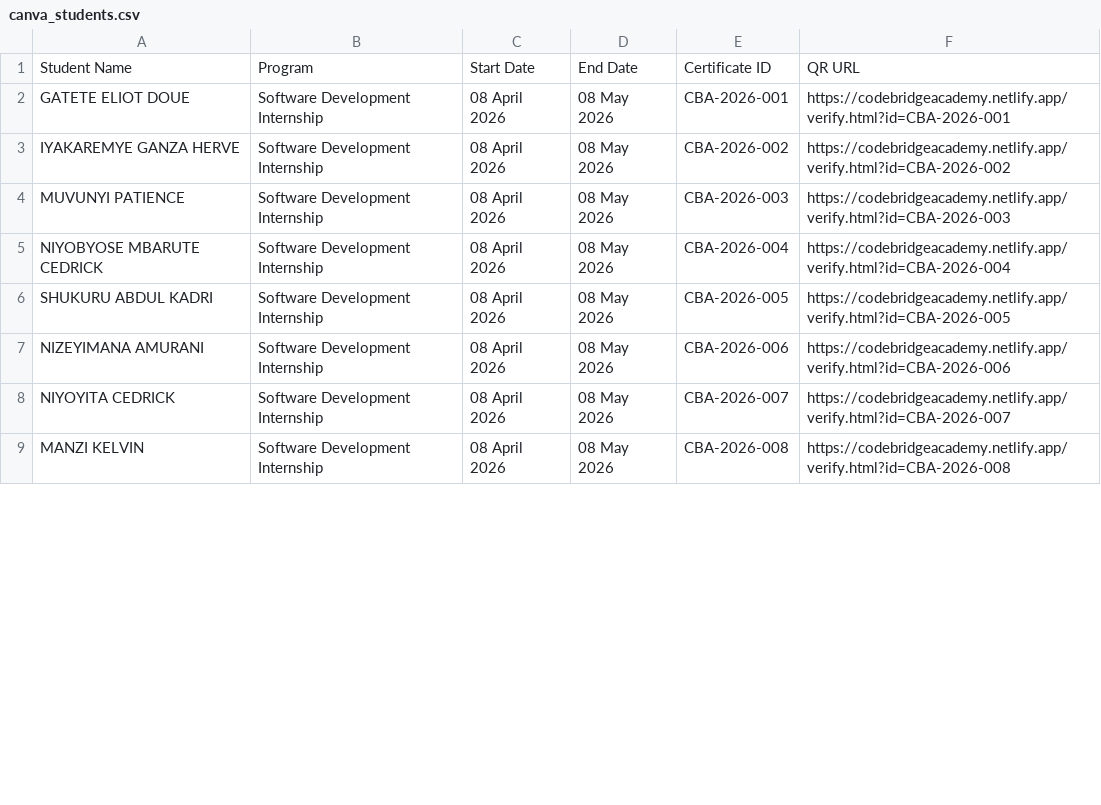
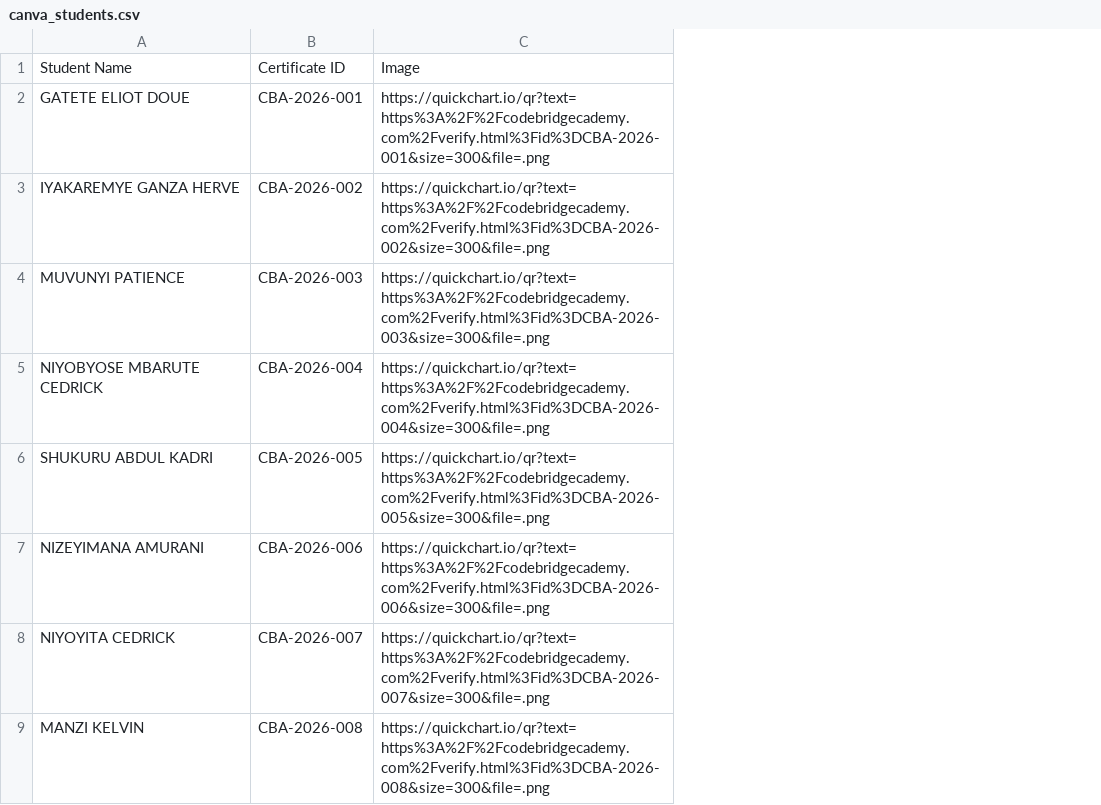
Before and after one commit to codetraildevs/codebridge_academy, a CSV file: canva_students.csv, drawn as a sheet; only a part is shown; removed rows and columns are numbered as before the commit, all else as after; the diff names each change by its address in the sheet, - before the commit and + after, or states it on an @@ line.

```diff
--- a/canva_students.csv
+++ b/canva_students.csv
-column B, rows 1-9: Program | Software Development Internship | Software Development Internship | Software Development Internship | Software Development Internship | Software Development Internship | Software Development Internship | Software Development Internship | Software Development Internship
-column C, rows 1-9: Start Date | 08 April 2026 | 08 April 2026 | 08 April 2026 | 08 April 2026 | 08 April 2026 | 08 April 2026 | 08 April 2026 | 08 April 2026
-column D, rows 1-9: End Date | 08 May 2026 | 08 May 2026 | 08 May 2026 | 08 May 2026 | 08 May 2026 | 08 May 2026 | 08 May 2026 | 08 May 2026
-column F, rows 1-9: QR URL | https://codebridgeacademy.netlify.app/verify.html?id=CBA-2026-001 | https://codebridgeacademy.netlify.app/verify.html?id=CBA-2026-002 | https://codebridgeacademy.netlify.app/verify.html?id=CBA-2026-003 | https://codebridgeacademy.netlify.app/verify.html?id=CBA-2026-004 | https://codebridgeacademy.netlify.app/verify.html?id=CBA-2026-005 | https://codebridgeacademy.netlify.app/verify.html?id=CBA-2026-006 | https://codebridgeacademy.netlify.app/verify.html?id=CBA-2026-007 | https://codebridgeacademy.netlify.app/verify.html?id=CBA-2026-008
+column C, rows 1-9: Image | https://quickchart.io/qr?text=https%3A%2F%2Fcodebridgecademy.com%2Fverify.html%3Fid%3DCBA-2026-001&size=300&file=.png | https://quickchart.io/qr?text=https%3A%2F%2Fcodebridgecademy.com%2Fverify.html%3Fid%3DCBA-2026-002&size=300&file=.png | https://quickchart.io/qr?text=https%3A%2F%2Fcodebridgecademy.com%2Fverify.html%3Fid%3DCBA-2026-003&size=300&file=.png | https://quickchart.io/qr?text=https%3A%2F%2Fcodebridgecademy.com%2Fverify.html%3Fid%3DCBA-2026-004&size=300&file=.png | https://quickchart.io/qr?text=https%3A%2F%2Fcodebridgecademy.com%2Fverify.html%3Fid%3DCBA-2026-005&size=300&file=.png | https://quickchart.io/qr?text=https%3A%2F%2Fcodebridgecademy.com%2Fverify.html%3Fid%3DCBA-2026-006&size=300&file=.png | https://quickchart.io/qr?text=https%3A%2F%2Fcodebridgecademy.com%2Fverify.html%3Fid%3DCBA-2026-007&size=300&file=.png | https://quickchart.io/qr?text=https%3A%2F%2Fcodebridgecademy.com%2Fverify.html%3Fid%3DCBA-2026-008&size=300&file=.png
```
Also changed, not shown: 40 other files.
